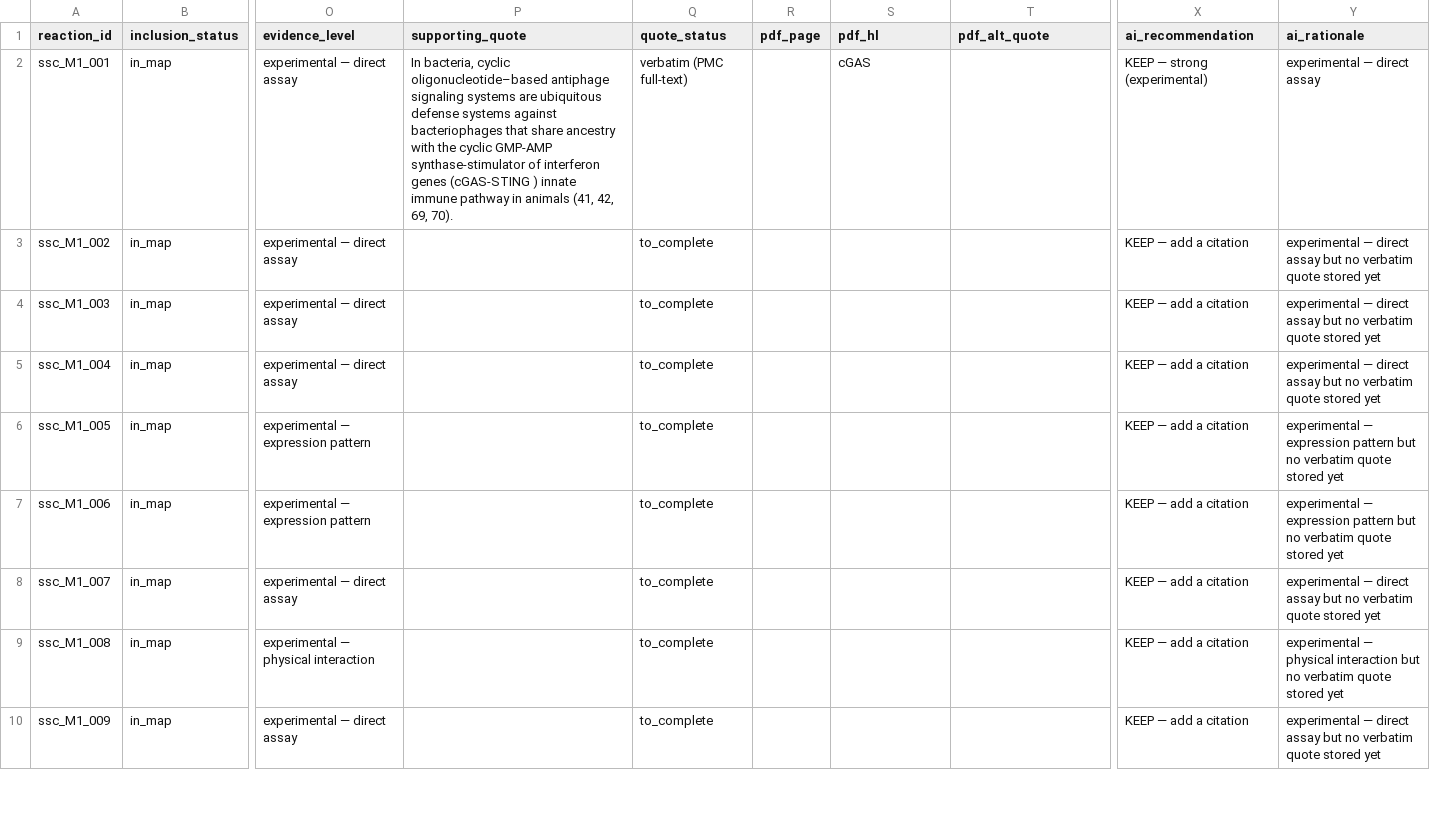
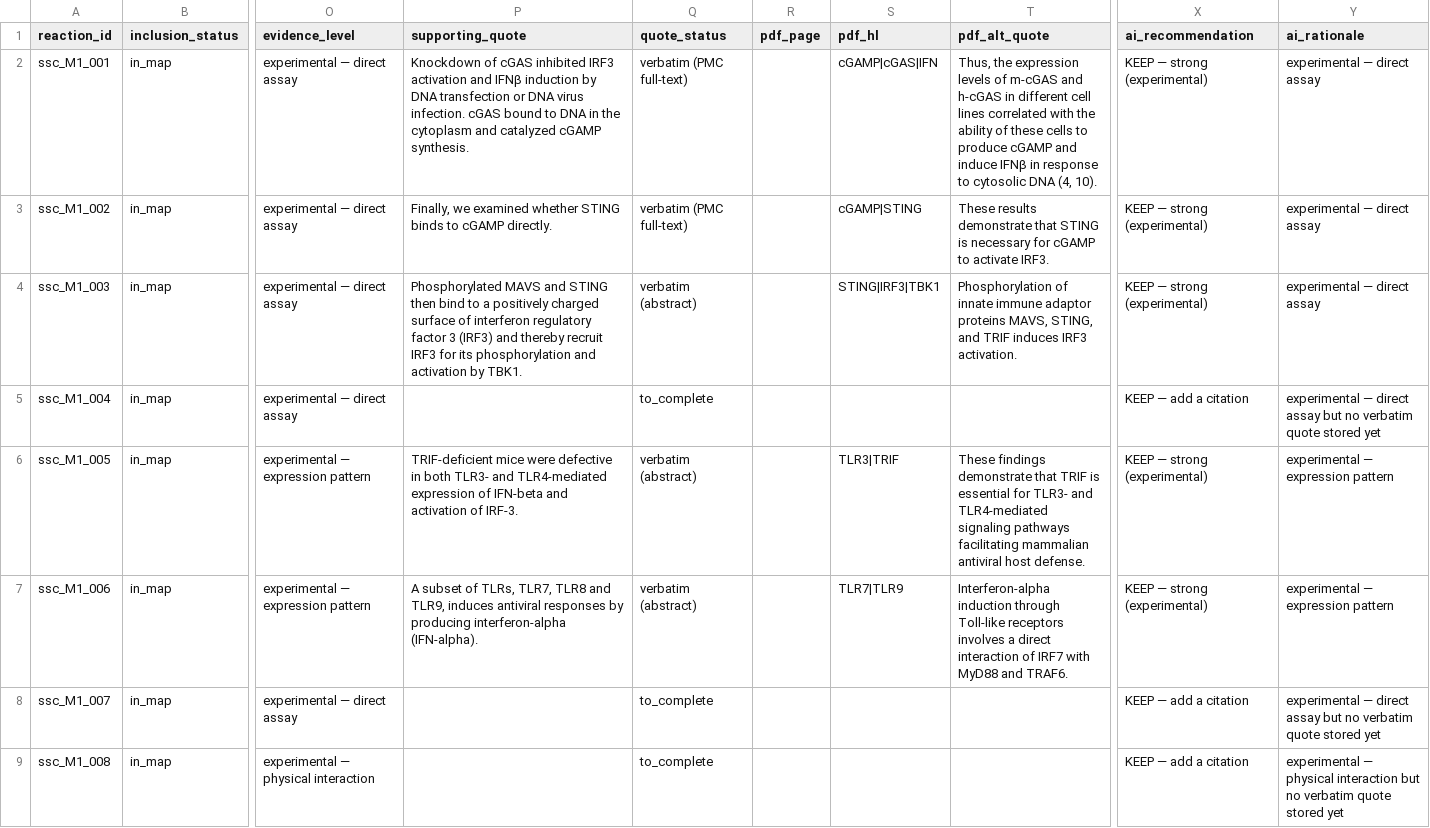
Before and after one commit to Nurtal/IDT_SSc_map, a CSV file: analysis/curation/interaction_database.csv, drawn as a sheet; only a part is shown, gaps mark what is left out; the shorter side is filled out with more unchanged rows; the diff covers the shown part only; the diff names each change by its address in the sheet, - before the commit and + after, or states it on an @@ line.

```diff
--- a/analysis/curation/interaction_database.csv
+++ b/analysis/curation/interaction_database.csv
-P2 (supporting_quote): In bacteria, cyclic oligonucleotide–based antiphage signaling systems are ubiquitous defense systems against bacteriophages that share ancestry with the cyclic GMP-AMP synthase-stimulator of interferon genes (cGAS-STING ) innate immune pathway in animals (41, 42, 69, 70).
+P2 (supporting_quote): Knockdown of cGAS inhibited IRF3 activation and IFNβ induction by DNA transfection or DNA virus infection. cGAS bound to DNA in the cytoplasm and catalyzed cGAMP synthesis.
-S2 (pdf_hl): cGAS
+S2 (pdf_hl): cGAMP|cGAS|IFN
-T2 (pdf_alt_quote): (empty)
+T2 (pdf_alt_quote): Thus, the expression levels of m-cGAS and h-cGAS in different cell lines correlated with the ability of these cells to produce cGAMP and induce IFNβ in response to cytosolic DNA (4, 10).
-P3 (supporting_quote): (empty)
+P3 (supporting_quote): Finally, we examined whether STING binds to cGAMP directly.
-Q3 (quote_status): to_complete
+Q3 (quote_status): verbatim (PMC full-text)
-S3 (pdf_hl): (empty)
+S3 (pdf_hl): cGAMP|STING
-T3 (pdf_alt_quote): (empty)
+T3 (pdf_alt_quote): These results demonstrate that STING is necessary for cGAMP to activate IRF3.
-X3:X4 (ai_recommendation): KEEP — add a citation
+X3:X4 (ai_recommendation): KEEP — strong (experimental)
-Y3:Y4 (ai_rationale): experimental — direct assay but no verbatim quote stored yet
+Y3:Y4 (ai_rationale): experimental — direct assay
-P4 (supporting_quote): (empty)
+P4 (supporting_quote): Phosphorylated MAVS and STING then bind to a positively charged surface of interferon regulatory factor 3 (IRF3) and thereby recruit IRF3 for its phosphorylation and activation by TBK1.
-Q4 (quote_status): to_complete
+Q4 (quote_status): verbatim (abstract)
-S4 (pdf_hl): (empty)
+S4 (pdf_hl): STING|IRF3|TBK1
-T4 (pdf_alt_quote): (empty)
+T4 (pdf_alt_quote): Phosphorylation of innate immune adaptor proteins MAVS, STING, and TRIF induces IRF3 activation.
-P6 (supporting_quote): (empty)
+P6 (supporting_quote): TRIF-deficient mice were defective in both TLR3- and TLR4-mediated expression of IFN-beta and activation of IRF-3.
-Q6:Q7 (quote_status): to_complete
+Q6:Q7 (quote_status): verbatim (abstract)
-S6 (pdf_hl): (empty)
+S6 (pdf_hl): TLR3|TRIF
-T6 (pdf_alt_quote): (empty)
+T6 (pdf_alt_quote): These findings demonstrate that TRIF is essential for TLR3- and TLR4-mediated signaling pathways facilitating mammalian antiviral host defense.
-X6:X7 (ai_recommendation): KEEP — add a citation
+X6:X7 (ai_recommendation): KEEP — strong (experimental)
-Y6:Y7 (ai_rationale): …expression pattern but no verbatim quote stored yet
+Y6:Y7 (ai_rationale): …expression pattern
-P7 (supporting_quote): (empty)
+P7 (supporting_quote): A subset of TLRs, TLR7, TLR8 and TLR9, induces antiviral responses by producing interferon-alpha (IFN-alpha).
-S7 (pdf_hl): (empty)
+S7 (pdf_hl): TLR7|TLR9
-T7 (pdf_alt_quote): (empty)
+T7 (pdf_alt_quote): Interferon-alpha induction through Toll-like receptors involves a direct interaction of IRF7 with MyD88 and TRAF6.
```
Also changed, not shown: 78 edited cells elsewhere in this file, curation/pdf_quotes.tsv, 2 other files.
